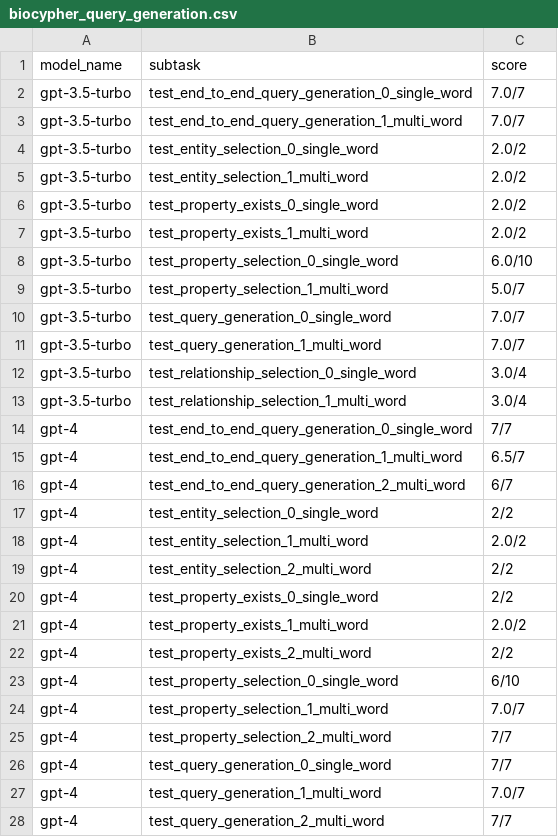
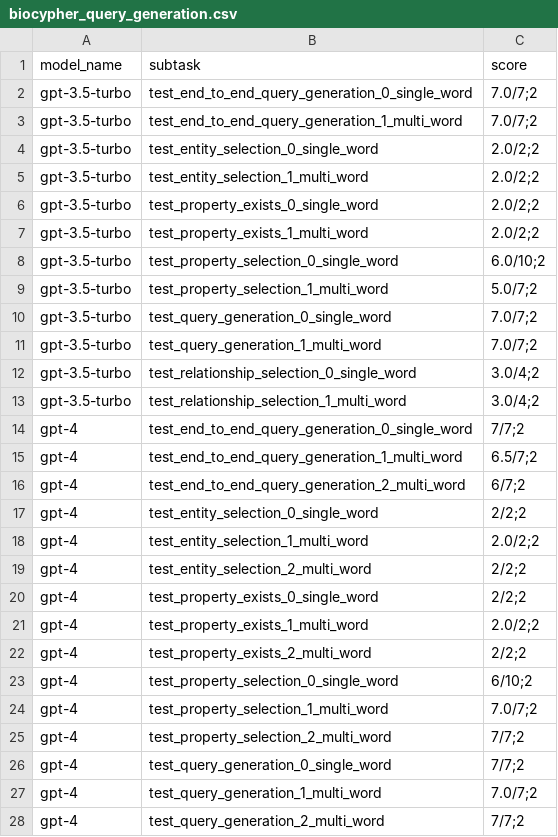
Before and after one commit to biocypher/biochatter, a CSV file: benchmark/results/biocypher_query_generation.csv, drawn as a sheet; only a part is shown; the diff covers the shown part only.

Commit message:
include number of iterations in benchmark results

```diff
--- a/benchmark/results/biocypher_query_generation.csv
+++ b/benchmark/results/biocypher_query_generation.csv
@@ -1,28 +1,28 @@
 model_name,subtask,score
-gpt-3.5-turbo,test_end_to_end_query_generation_0_single_word,7.0/7
-gpt-3.5-turbo,test_end_to_end_query_generation_1_multi_word,7.0/7
-gpt-3.5-turbo,test_entity_selection_0_single_word,2.0/2
-gpt-3.5-turbo,test_entity_selection_1_multi_word,2.0/2
-gpt-3.5-turbo,test_property_exists_0_single_word,2.0/2
-gpt-3.5-turbo,test_property_exists_1_multi_word,2.0/2
-gpt-3.5-turbo,test_property_selection_0_single_word,6.0/10
-gpt-3.5-turbo,test_property_selection_1_multi_word,5.0/7
-gpt-3.5-turbo,test_query_generation_0_single_word,7.0/7
-gpt-3.5-turbo,test_query_generation_1_multi_word,7.0/7
-gpt-3.5-turbo,test_relationship_selection_0_single_word,3.0/4
-gpt-3.5-turbo,test_relationship_selection_1_multi_word,3.0/4
-gpt-4,test_end_to_end_query_generation_0_single_word,7/7
-gpt-4,test_end_to_end_query_generation_1_multi_word,6.5/7
-gpt-4,test_end_to_end_query_generation_2_multi_word,6/7
-gpt-4,test_entity_selection_0_single_word,2/2
-gpt-4,test_entity_selection_1_multi_word,2.0/2
-gpt-4,test_entity_selection_2_multi_word,2/2
-gpt-4,test_property_exists_0_single_word,2/2
-gpt-4,test_property_exists_1_multi_word,2.0/2
-gpt-4,test_property_exists_2_multi_word,2/2
-gpt-4,test_property_selection_0_single_word,6/10
-gpt-4,test_property_selection_1_multi_word,7.0/7
-gpt-4,test_property_selection_2_multi_word,7/7
-gpt-4,test_query_generation_0_single_word,7/7
-gpt-4,test_query_generation_1_multi_word,7.0/7
-gpt-4,test_query_generation_2_multi_word,7/7
+gpt-3.5-turbo,test_end_to_end_query_generation_0_single_word,7.0/7;2
+gpt-3.5-turbo,test_end_to_end_query_generation_1_multi_word,7.0/7;2
+gpt-3.5-turbo,test_entity_selection_0_single_word,2.0/2;2
+gpt-3.5-turbo,test_entity_selection_1_multi_word,2.0/2;2
+gpt-3.5-turbo,test_property_exists_0_single_word,2.0/2;2
+gpt-3.5-turbo,test_property_exists_1_multi_word,2.0/2;2
+gpt-3.5-turbo,test_property_selection_0_single_word,6.0/10;2
+gpt-3.5-turbo,test_property_selection_1_multi_word,5.0/7;2
+gpt-3.5-turbo,test_query_generation_0_single_word,7.0/7;2
+gpt-3.5-turbo,test_query_generation_1_multi_word,7.0/7;2
+gpt-3.5-turbo,test_relationship_selection_0_single_word,3.0/4;2
+gpt-3.5-turbo,test_relationship_selection_1_multi_word,3.0/4;2
+gpt-4,test_end_to_end_query_generation_0_single_word,7/7;2
+gpt-4,test_end_to_end_query_generation_1_multi_word,6.5/7;2
+gpt-4,test_end_to_end_query_generation_2_multi_word,6/7;2
+gpt-4,test_entity_selection_0_single_word,2/2;2
+gpt-4,test_entity_selection_1_multi_word,2.0/2;2
+gpt-4,test_entity_selection_2_multi_word,2/2;2
+gpt-4,test_property_exists_0_single_word,2/2;2
+gpt-4,test_property_exists_1_multi_word,2.0/2;2
+gpt-4,test_property_exists_2_multi_word,2/2;2
+gpt-4,test_property_selection_0_single_word,6/10;2
+gpt-4,test_property_selection_1_multi_word,7.0/7;2
+gpt-4,test_property_selection_2_multi_word,7/7;2
+gpt-4,test_query_generation_0_single_word,7/7;2
+gpt-4,test_query_generation_1_multi_word,7.0/7;2
+gpt-4,test_query_generation_2_multi_word,7/7;2
```
Also changed, not shown: 5 edited cells elsewhere in this file, benchmark/results/rag_interpretation.csv, 3 other files.
